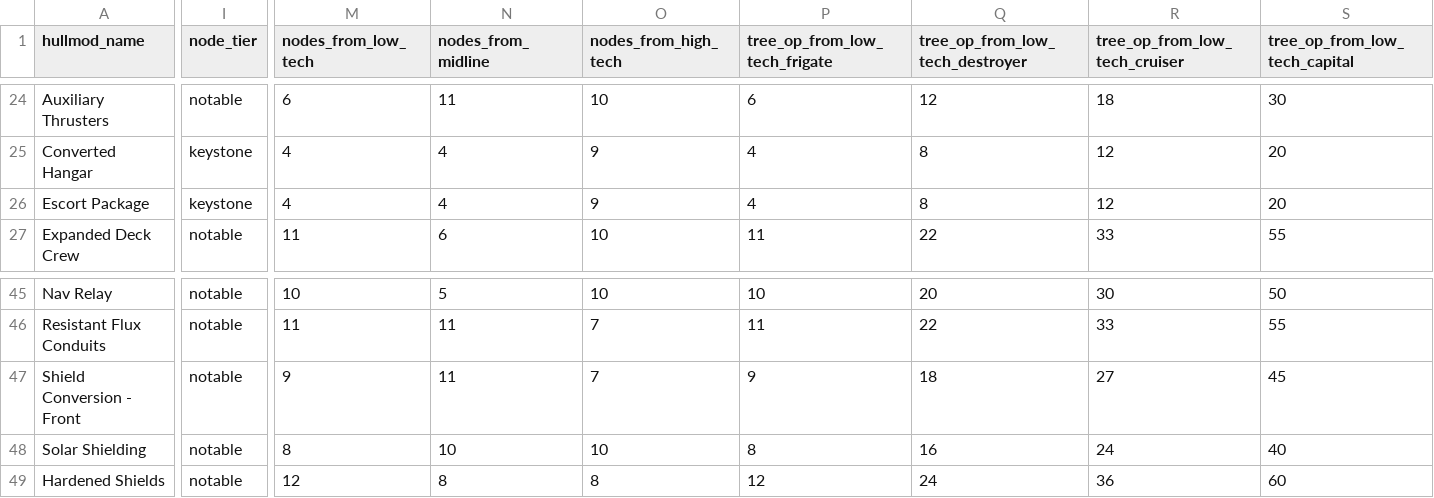
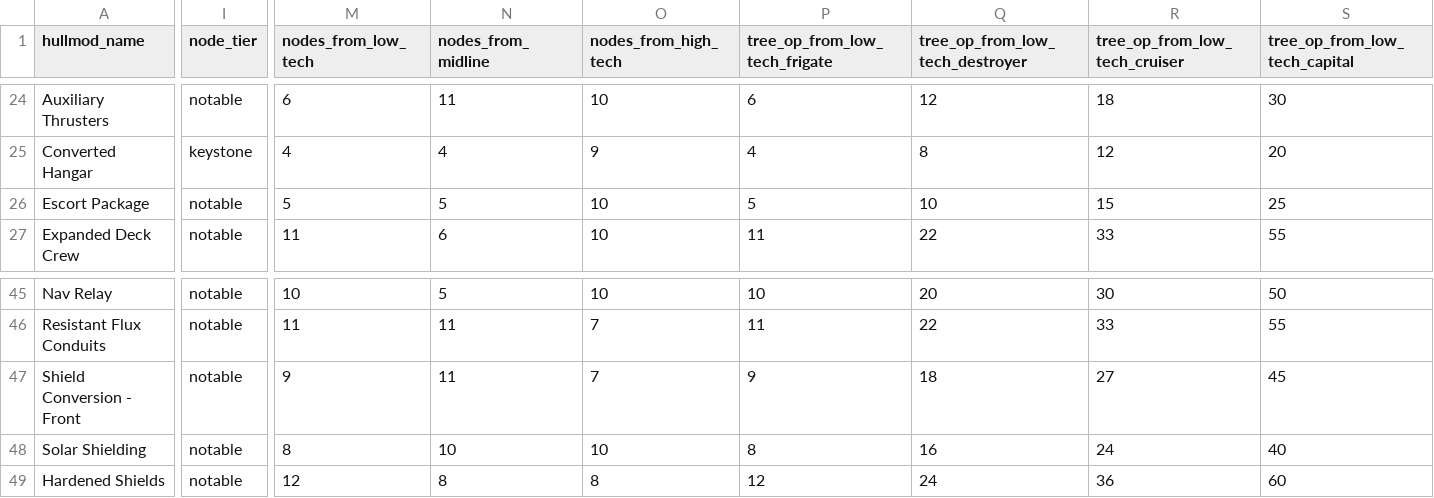
Before and after one commit to ExiledPortals/ExiledSector, a CSV file: docs/analysis/balance.csv, drawn as a sheet; only a part is shown, gaps mark what is left out; the diff covers the shown part only; the diff names each change by its address in the sheet, - before the commit and + after, or states it on an @@ line.

```diff
--- a/docs/analysis/balance.csv
+++ b/docs/analysis/balance.csv
-I26 (node_tier): keystone
+I26 (node_tier): notable
-M26 (nodes_from_low_tech): 4
+M26 (nodes_from_low_tech): 5
-N26 (nodes_from_midline): 4
+N26 (nodes_from_midline): 5
-O26 (nodes_from_high_tech): 9
+O26 (nodes_from_high_tech): 10
-P26 (tree_op_from_low_tech_frigate): 4
+P26 (tree_op_from_low_tech_frigate): 5
-Q26 (tree_op_from_low_tech_destroyer): 8
+Q26 (tree_op_from_low_tech_destroyer): 10
-R26 (tree_op_from_low_tech_cruiser): 12
+R26 (tree_op_from_low_tech_cruiser): 15
-S26 (tree_op_from_low_tech_capital): 20
+S26 (tree_op_from_low_tech_capital): 25
```
Also changed, not shown: 9 edited cells elsewhere in this file, 12 other files.
